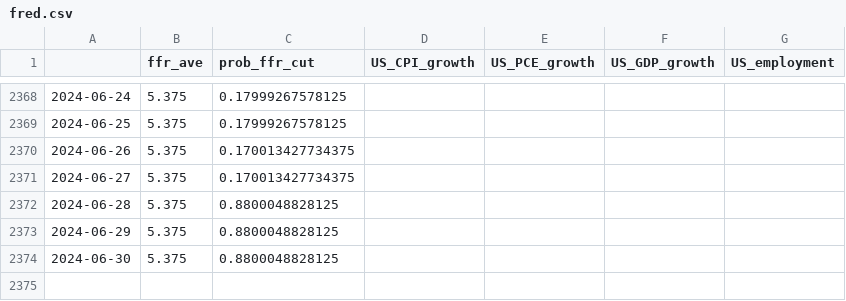
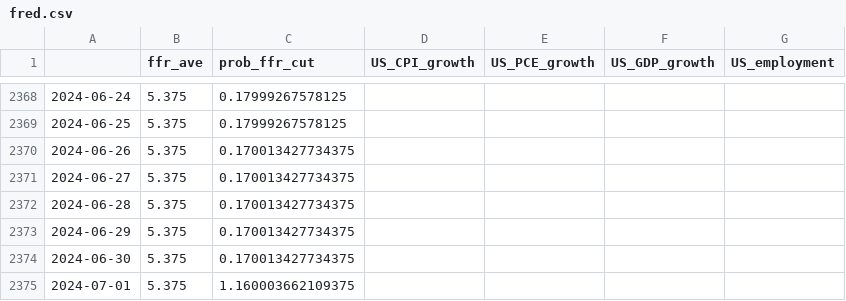
Before and after one commit to eightsmile/Blog_Post, a CSV file: Datasets/fred.csv, drawn as a sheet; only a part is shown, gaps mark what is left out.

```diff
--- a/Datasets/fred.csv
+++ b/Datasets/fred.csv
@@ -2371,4 +2371,5 @@
 2024-06-27,5.375,0.170013427734375,,,,
-2024-06-28,5.375,0.8800048828125,,,,
-2024-06-29,5.375,0.8800048828125,,,,
-2024-06-30,5.375,0.8800048828125,,,,
+2024-06-28,5.375,0.170013427734375,,,,
+2024-06-29,5.375,0.170013427734375,,,,
+2024-06-30,5.375,0.170013427734375,,,,
+2024-07-01,5.375,1.160003662109375,,,,
```
Also changed, not shown: Datasets/yf.csv, 4 other files.
